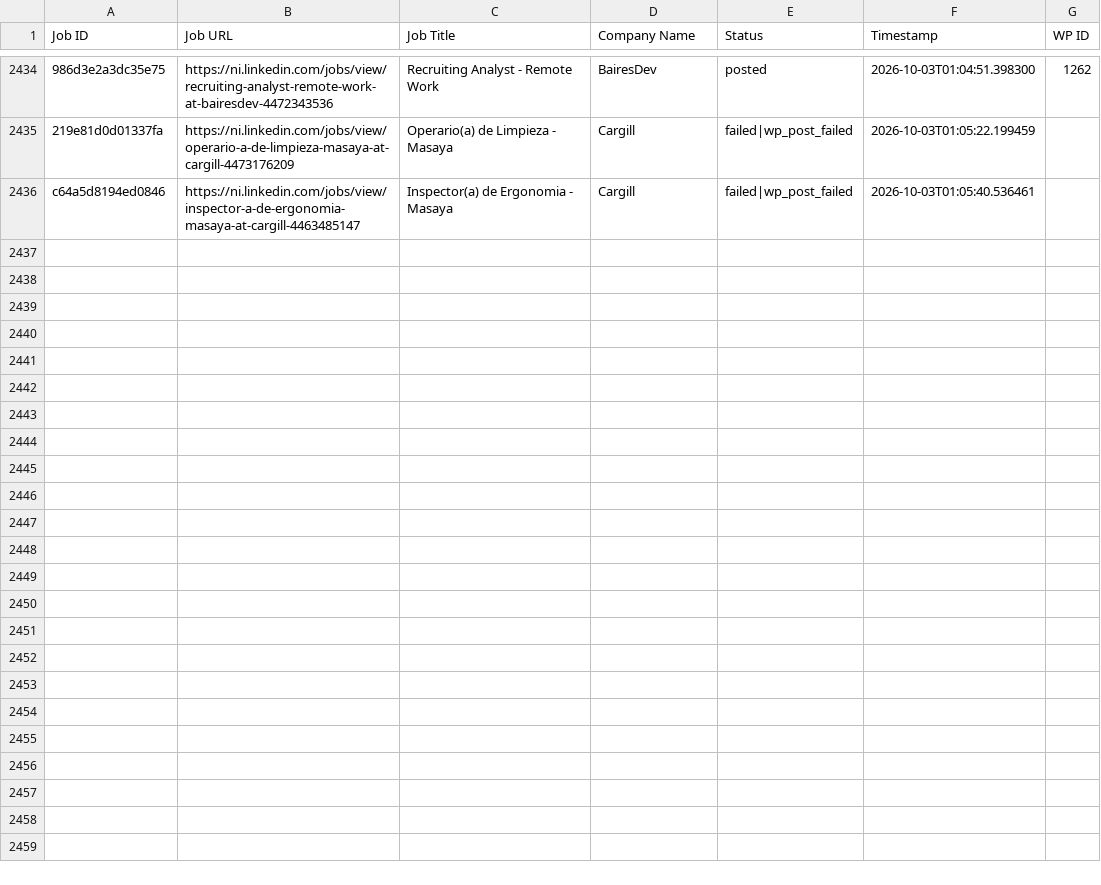
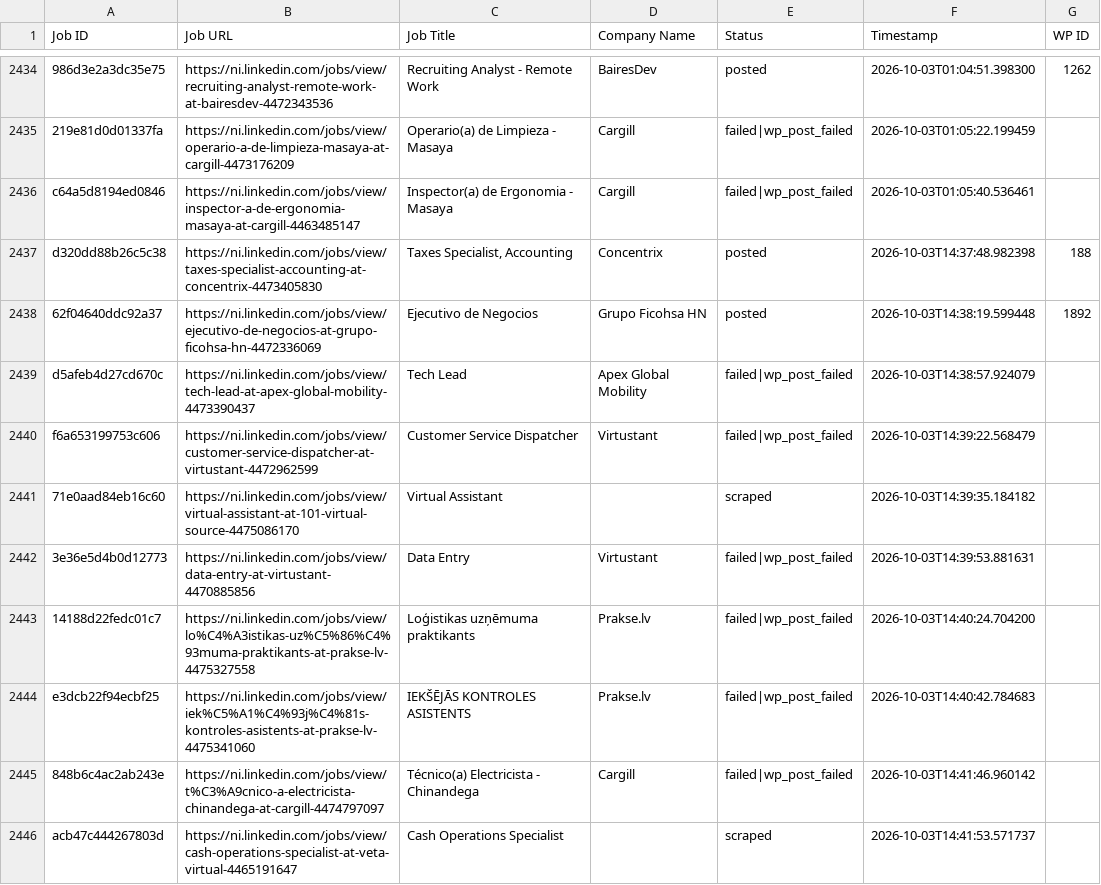
Before and after one commit to mimusdesign/ni, a CSV file: processed_jobs.csv, drawn as a sheet; only a part is shown, gaps mark what is left out; the diff names each change by its address in the sheet, - before the commit and + after, or states it on an @@ line.

```diff
--- a/processed_jobs.csv
+++ b/processed_jobs.csv
+row 2437: d320dd88b26c5c38 | https://ni.linkedin.com/jobs/view/taxes-specialist-accounting-at-concentrix-4473405830 | Taxes Specialist, Accounting | Concentrix | posted | 2026-10-03T14:37:48.982398 | 188
+row 2438: 62f04640ddc92a37 | https://ni.linkedin.com/jobs/view/ejecutivo-de-negocios-at-grupo-ficohsa-hn-4472336069 | Ejecutivo de Negocios | Grupo Ficohsa HN | posted | 2026-10-03T14:38:19.599448 | 1892
+row 2439: d5afeb4d27cd670c | https://ni.linkedin.com/jobs/view/tech-lead-at-apex-global-mobility-4473390437 | Tech Lead | Apex Global Mobility | failed|wp_post_failed | 2026-10-03T14:38:57.924079
+row 2440: f6a653199753c606 | https://ni.linkedin.com/jobs/view/customer-service-dispatcher-at-virtustant-4472962599 | Customer Service Dispatcher | Virtustant | failed|wp_post_failed | 2026-10-03T14:39:22.568479
+row 2441: 71e0aad84eb16c60 | https://ni.linkedin.com/jobs/view/virtual-assistant-at-101-virtual-source-4475086170 | Virtual Assistant |  | scraped | 2026-10-03T14:39:35.184182
+row 2442: 3e36e5d4b0d12773 | https://ni.linkedin.com/jobs/view/data-entry-at-virtustant-4470885856 | Data Entry | Virtustant | failed|wp_post_failed | 2026-10-03T14:39:53.881631
+row 2443: 14188d22fedc01c7 | https://ni.linkedin.com/jobs/view/lo%C4%A3istikas-uz%C5%86%C4%93muma-praktikants-at-prakse-lv-4475327558 | Loģistikas uzņēmuma praktikants | Prakse.lv | failed|wp_post_failed | 2026-10-03T14:40:24.704200
+row 2444: e3dcb22f94ecbf25 | https://ni.linkedin.com/jobs/view/iek%C5%A1%C4%93j%C4%81s-kontroles-asistents-at-prakse-lv-4475341060 | IEKŠĒJĀS KONTROLES ASISTENTS | Prakse.lv | failed|wp_post_failed | 2026-10-03T14:40:42.784683
+row 2445: 848b6c4ac2ab243e | https://ni.linkedin.com/jobs/view/t%C3%A9cnico-a-electricista-chinandega-at-cargill-4474797097 | Técnico(a) Electricista - Chinandega | Cargill | failed|wp_post_failed | 2026-10-03T14:41:46.960142
+row 2446: acb47c444267803d | https://ni.linkedin.com/jobs/view/cash-operations-specialist-at-veta-virtual-4465191647 | Cash Operations Specialist |  | scraped | 2026-10-03T14:41:53.571737
```
